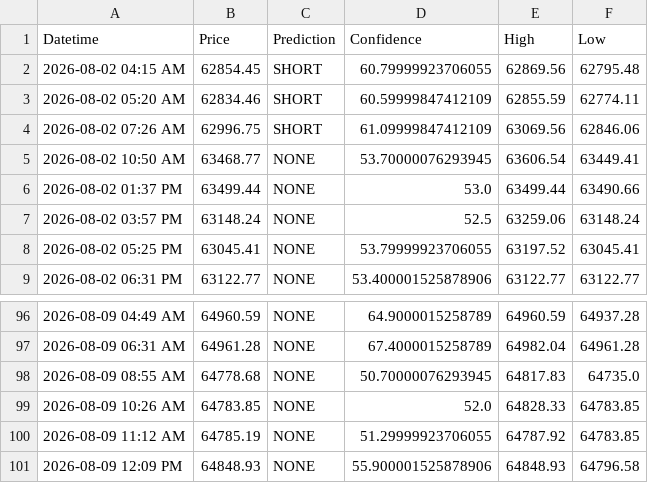
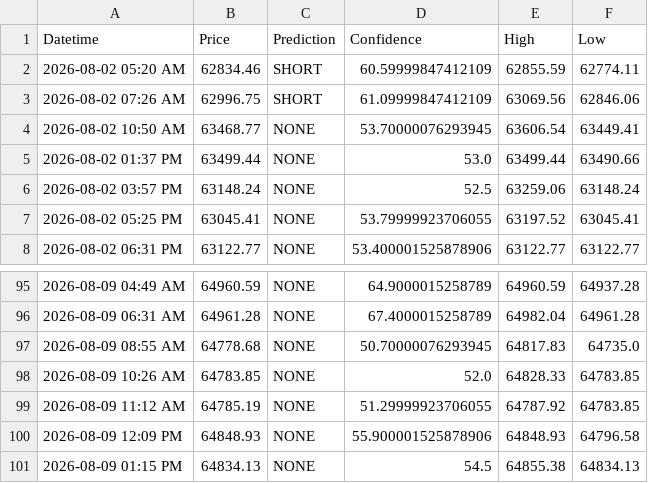
Before and after one commit to anashere/BTCDaddy, a CSV file: trade_log.csv, drawn as a sheet; only a part is shown, gaps mark what is left out.

```diff
--- a/trade_log.csv
+++ b/trade_log.csv
@@ -1,3 +1,2 @@
 Datetime,Price,Prediction,Confidence,High,Low
-2026-08-02 04:15 AM,62854.45,SHORT,60.79999923706055,62869.56,62795.48
 2026-08-02 05:20 AM,62834.46,SHORT,60.59999847412109,62855.59,62774.11
@@ -101 +100,2 @@ Datetime,Price,Prediction,Confidence,High,Low
 2026-08-09 12:09 PM,64848.93,NONE,55.900001525878906,64848.93,64796.58
+2026-08-09 01:15 PM,64834.13,NONE,54.5,64855.38,64834.13
```
